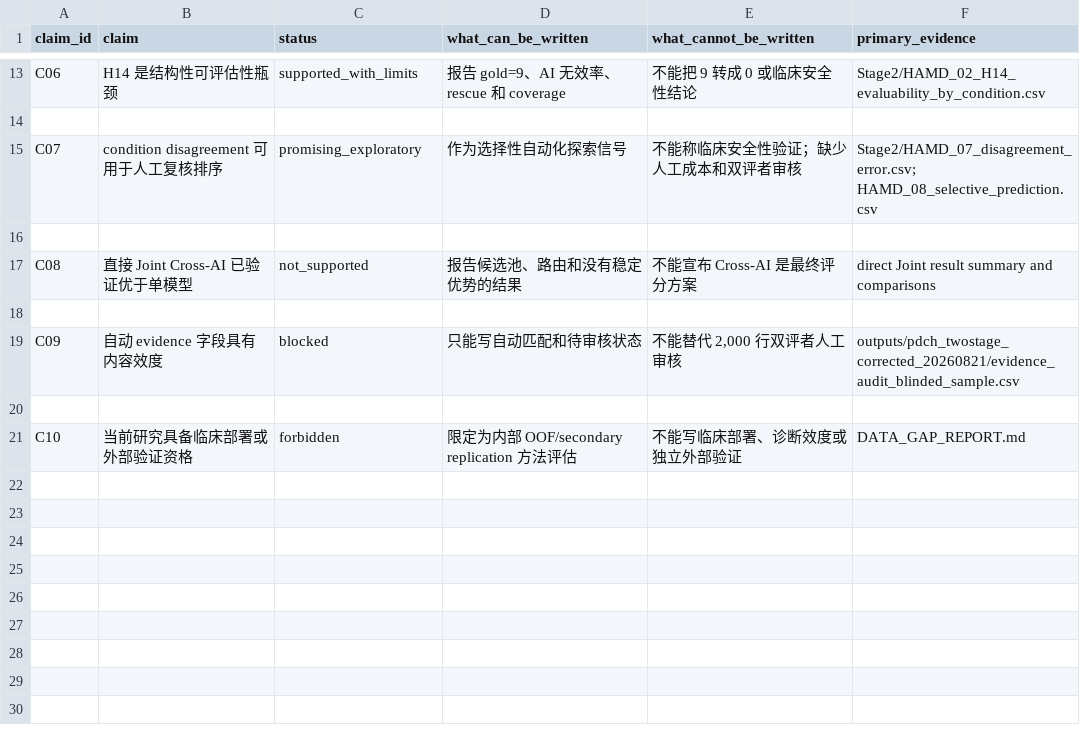
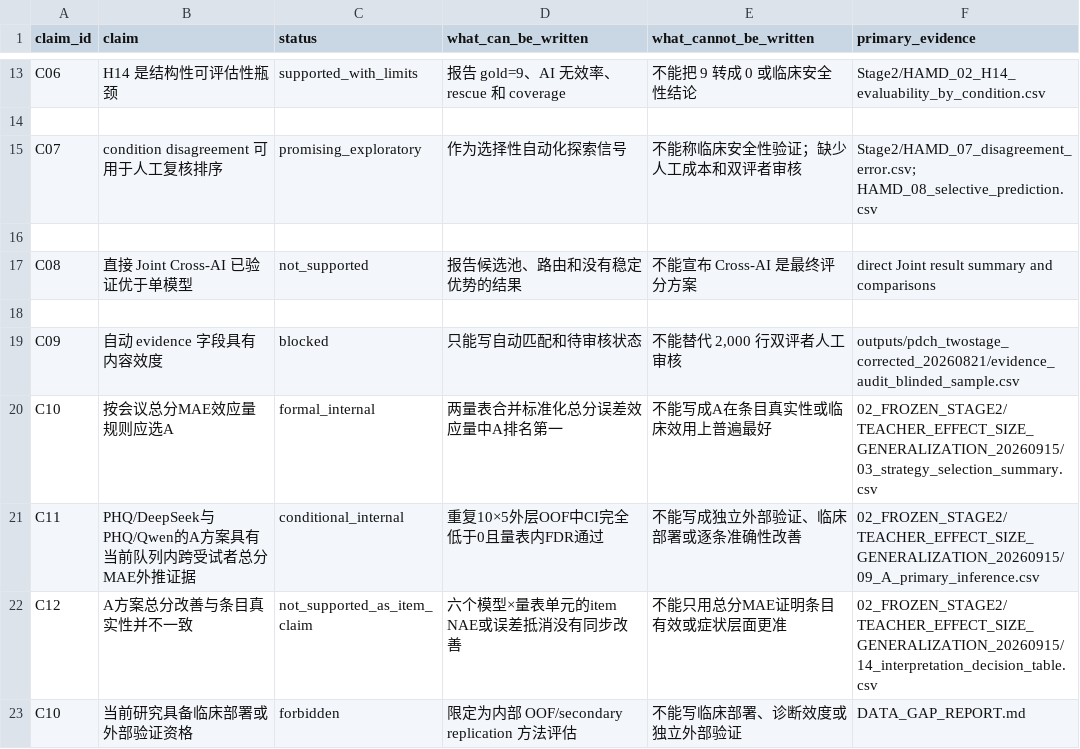
Before and after one commit to jersery66/HAMD-PHQ, a CSV file: freeze_20260912/mainline/claim_boundary_matrix.csv, drawn as a sheet; only a part is shown, gaps mark what is left out; the diff names each change by its address in the sheet, - before the commit and + after, or states it on an @@ line.

```diff
--- a/freeze_20260912/mainline/claim_boundary_matrix.csv
+++ b/freeze_20260912/mainline/claim_boundary_matrix.csv
-row 20: (empty)
+row 20: C10 | 按会议总分MAE效应量规则应选A | formal_internal | 两量表合并标准化总分误差效应量中A排名第一 | 不能写成A在条目真实性或临床效用上普遍最好 | 02_FROZEN_STAGE2/TEACHER_EFFECT_SIZE_GENERALIZATION_20260915/03_strategy_selection_summary.csv
+row 21: C11 | PHQ/DeepSeek与PHQ/Qwen的A方案具有当前队列内跨受试者总分MAE外推证据 | conditional_internal | 重复10×5外层OOF中CI完全低于0且量表内FDR通过 | 不能写成独立外部验证、临床部署或逐条准确性改善 | 02_FROZEN_STAGE2/TEACHER_EFFECT_SIZE_GENERALIZATION_20260915/09_A_primary_inference.csv
+row 22: C12 | A方案总分改善与条目真实性并不一致 | not_supported_as_item_claim | 六个模型×量表单元的item NAE或误差抵消没有同步改善 | 不能只用总分MAE证明条目有效或症状层面更准 | 02_FROZEN_STAGE2/TEACHER_EFFECT_SIZE_GENERALIZATION_20260915/14_interpretation_decision_table.csv
```
Also changed, not shown: freeze_20260912/RELEASE_FILE_MANIFEST.csv, freeze_20260912/mainline/PAPER_EVIDENCE_MAP.csv, 3 other files.
